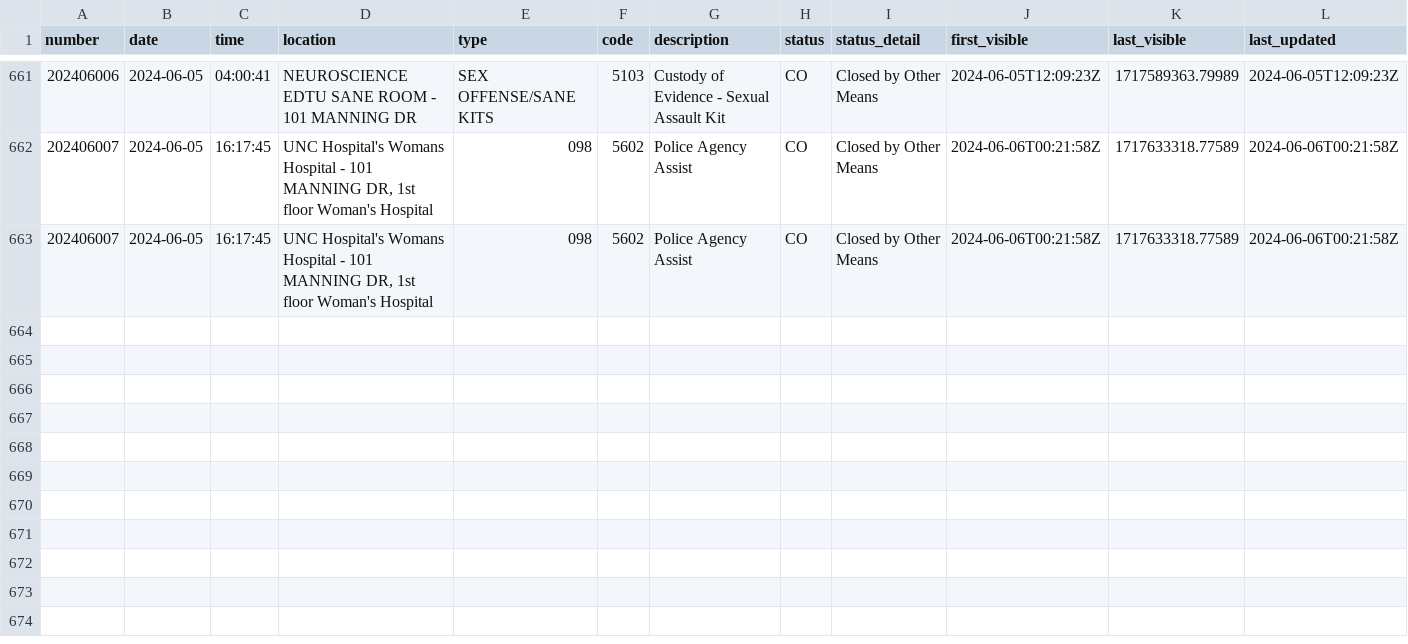
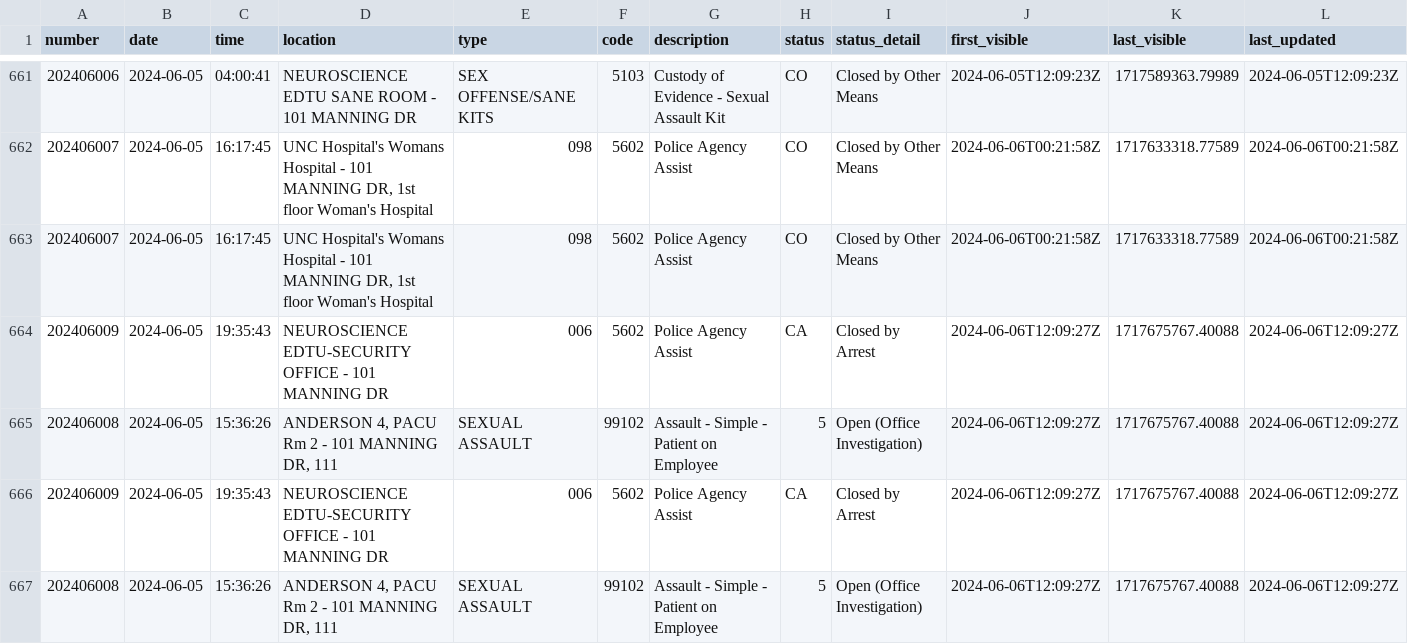
Before and after one commit to mcclatchy-southeast/uhw, a CSV file: data/uncmc_crime_log.csv, drawn as a sheet; only a part is shown, gaps mark what is left out; rows hold the shown columns only; the diff names each change by its address in the sheet, - before the commit and + after, or states it on an @@ line.

Commit message:
New entries in crime log - data updated.

```diff
--- a/data/uncmc_crime_log.csv
+++ b/data/uncmc_crime_log.csv
+row 664: 202406009 | 2024-06-05 | 19:35:43 | NEUROSCIENCE EDTU-SECURITY OFFICE - 101 MANNING DR | 006 | 5602 | Police Agency Assist | CA | Closed by Arrest | 2024-06-06T12:09:27Z | 1717675767.40088 | 2024-06-06T12:09:27Z
+row 665: 202406008 | 2024-06-05 | 15:36:26 | ANDERSON 4, PACU Rm 2 - 101 MANNING DR, 111 | SEXUAL ASSAULT | 99102 | Assault - Simple - Patient on Employee | 5 | Open (Office Investigation) | 2024-06-06T12:09:27Z | 1717675767.40088 | 2024-06-06T12:09:27Z
+row 666: 202406009 | 2024-06-05 | 19:35:43 | NEUROSCIENCE EDTU-SECURITY OFFICE - 101 MANNING DR | 006 | 5602 | Police Agency Assist | CA | Closed by Arrest | 2024-06-06T12:09:27Z | 1717675767.40088 | 2024-06-06T12:09:27Z
+row 667: 202406008 | 2024-06-05 | 15:36:26 | ANDERSON 4, PACU Rm 2 - 101 MANNING DR, 111 | SEXUAL ASSAULT | 99102 | Assault - Simple - Patient on Employee | 5 | Open (Office Investigation) | 2024-06-06T12:09:27Z | 1717675767.40088 | 2024-06-06T12:09:27Z
```
